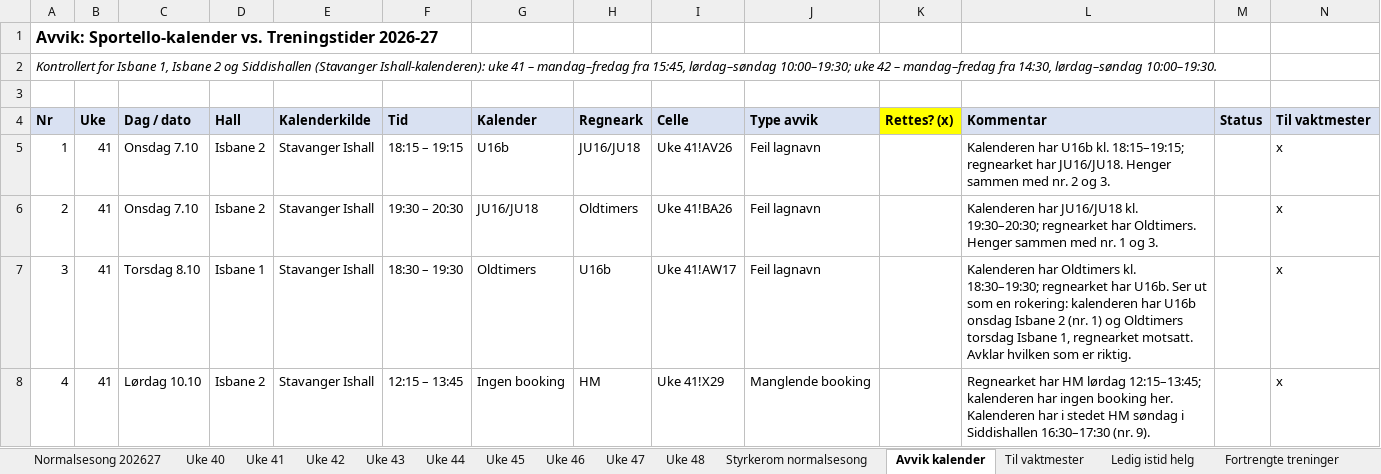
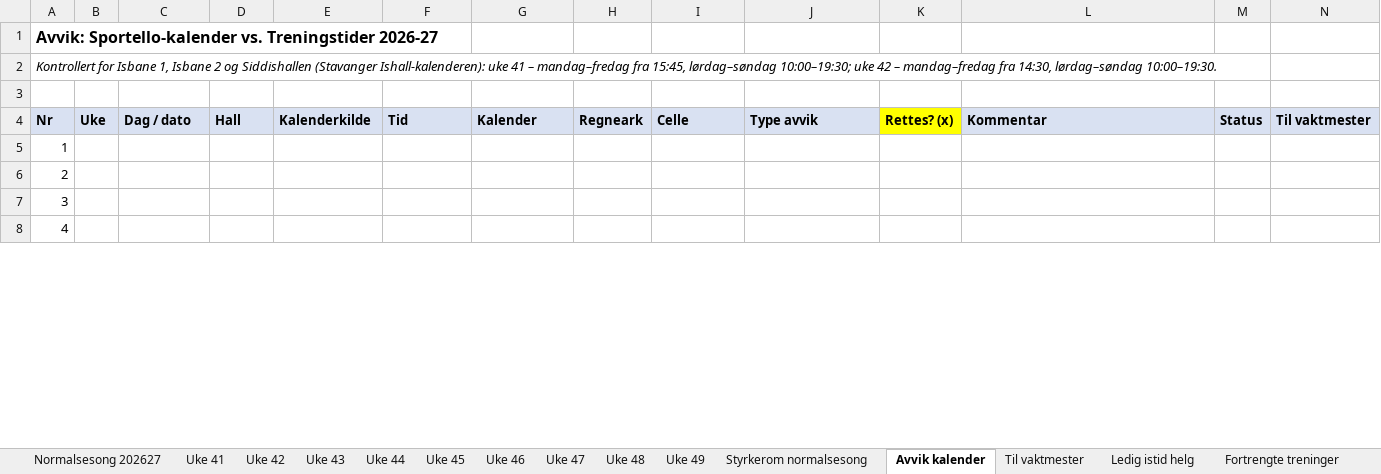
Before and after one commit to vidarstavangerhockey/Treningstider, an Excel workbook: Treningstider 2026-27.xlsx, sheet Avvik kalender, drawn as a sheet; only a part is shown; values as stored, in another font and other column widths than the file's, no borders; the diff covers the shown part only; the diff names each change by its address in the sheet, - before the commit and + after, or states it on an @@ line.

```diff
--- a/Treningstider 2026-27.xlsx (sheet Avvik kalender)
+++ b/Treningstider 2026-27.xlsx (sheet Avvik kalender)
@@ sheet tab hidden: Uke 40 @@
+sheet tab: Uke 49
-B5:B8: 41
+B5:B8: (empty)
-C5:C6: Onsdag 7.10
+C5:C6: (empty)
-D5:D6: Isbane 2
+D5:D6: (empty)
-E5:E8: Stavanger Ishall
+E5:E8: (empty)
-F5: 18:15 – 19:15
+F5: (empty)
-G5: U16b
+G5: (empty)
-H5: JU16/JU18
+H5: (empty)
-I5: Uke 41!AV26
+I5: (empty)
-J5:J7: Feil lagnavn
+J5:J7: (empty)
-L5: Kalenderen har U16b kl. 18:15–19:15; regnearket har JU16/JU18. Henger sammen med nr. 2 og 3.
+L5: (empty)
-N5:N8: x
+N5:N8: (empty)
-F6: 19:30 – 20:30
+F6: (empty)
-G6: JU16/JU18
+G6: (empty)
-H6: Oldtimers
+H6: (empty)
-I6: Uke 41!BA26
+I6: (empty)
-L6: Kalenderen har JU16/JU18 kl. 19:30–20:30; regnearket har Oldtimers. Henger sammen med nr. 1 og 3.
+L6: (empty)
-C7: Torsdag 8.10
+C7: (empty)
-D7: Isbane 1
+D7: (empty)
-F7: 18:30 – 19:30
+F7: (empty)
-G7: Oldtimers
+G7: (empty)
-H7: U16b
+H7: (empty)
-I7: Uke 41!AW17
+I7: (empty)
-L7: Kalenderen har Oldtimers kl. 18:30–19:30; regnearket har U16b. Ser ut som en rokering: kalenderen har U16b onsdag Isbane 2 (nr. 1) og Oldtimers torsdag Isbane 1, regnearket motsatt. Avklar hvilken som er riktig.
+L7: (empty)
-C8: Lørdag 10.10
+C8: (empty)
-D8: Isbane 2
+D8: (empty)
-F8: 12:15 – 13:45
+F8: (empty)
-G8: Ingen booking
+G8: (empty)
-H8: HM
+H8: (empty)
-I8: Uke 41!X29
+I8: (empty)
-J8: Manglende booking
+J8: (empty)
-L8: Regnearket har HM lørdag 12:15–13:45; kalenderen har ingen booking her. Kalenderen har i stedet HM søndag i Siddishallen 16:30–17:30 (nr. 9).
+L8: (empty)
```
Also changed, not shown: 5 added rows, 3 removed rows, 110 edited cells and cell formats elsewhere in this sheet, sheet Til vaktmester, sheet Ledig istid helg, sheet Fortrengte treninger, sheet Uke 47, sheet Uke 43, sheet Uke 41, 5 more sheets, formulas that keep their value, 1 other file.
